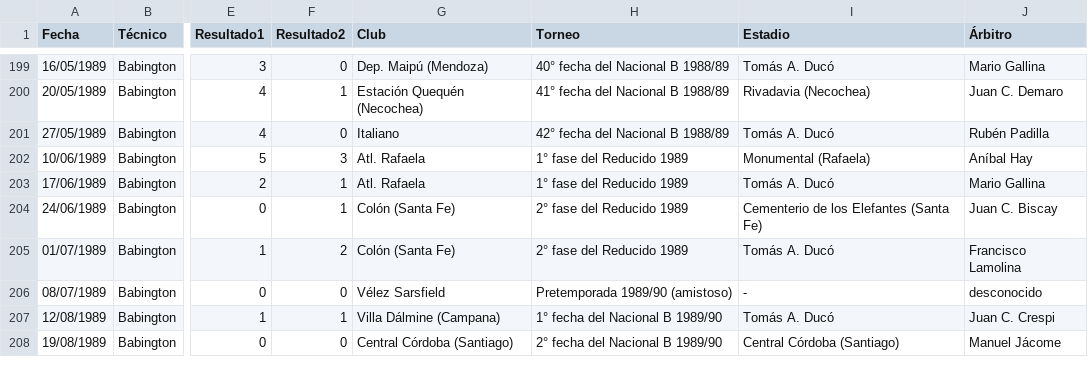
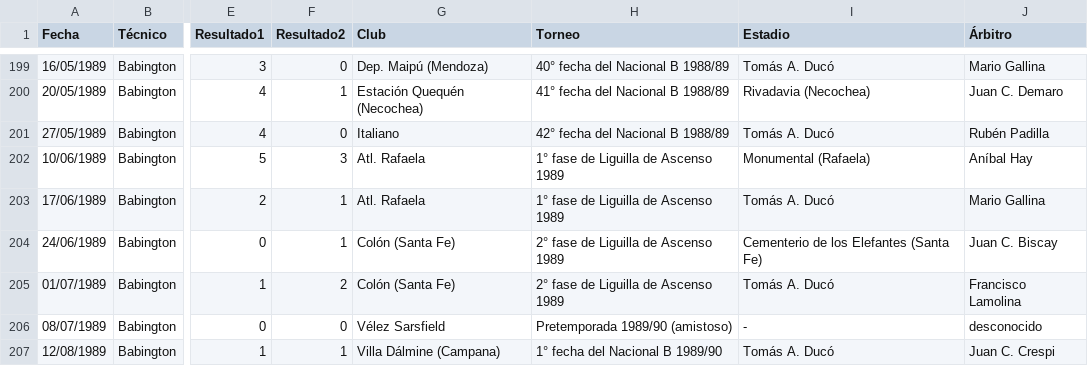
Before and after one commit to globopedia/Artids, a CSV file: Artids1985.csv, drawn as a sheet; only a part is shown, gaps mark what is left out; the shorter side is filled out with more unchanged rows; the diff names each change by its address in the sheet, - before the commit and + after, or states it on an @@ line.

Commit message:
Update Artids1985.csv

```diff
--- a/Artids1985.csv
+++ b/Artids1985.csv
-H202:H203 (Torneo): 1° fase del Reducido 1989
+H202:H203 (Torneo): 1° fase de Liguilla de Ascenso 1989
-H204:H205 (Torneo): 2° fase del Reducido 1989
+H204:H205 (Torneo): 2° fase de Liguilla de Ascenso 1989
```
